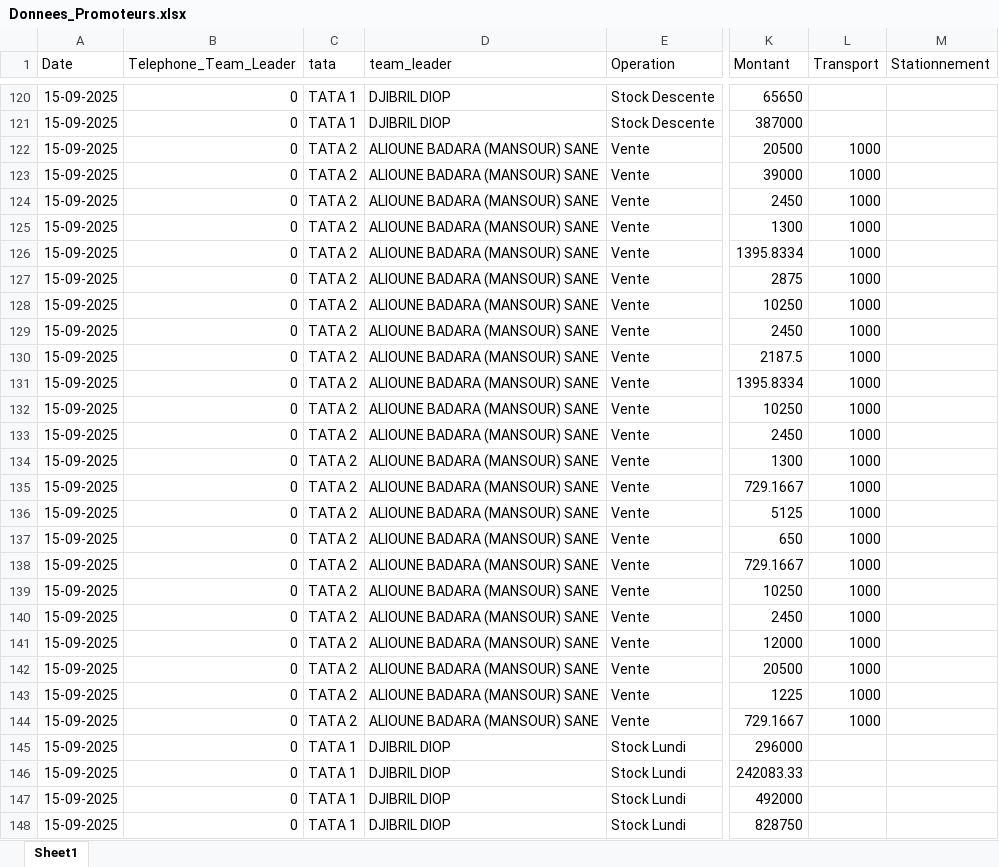
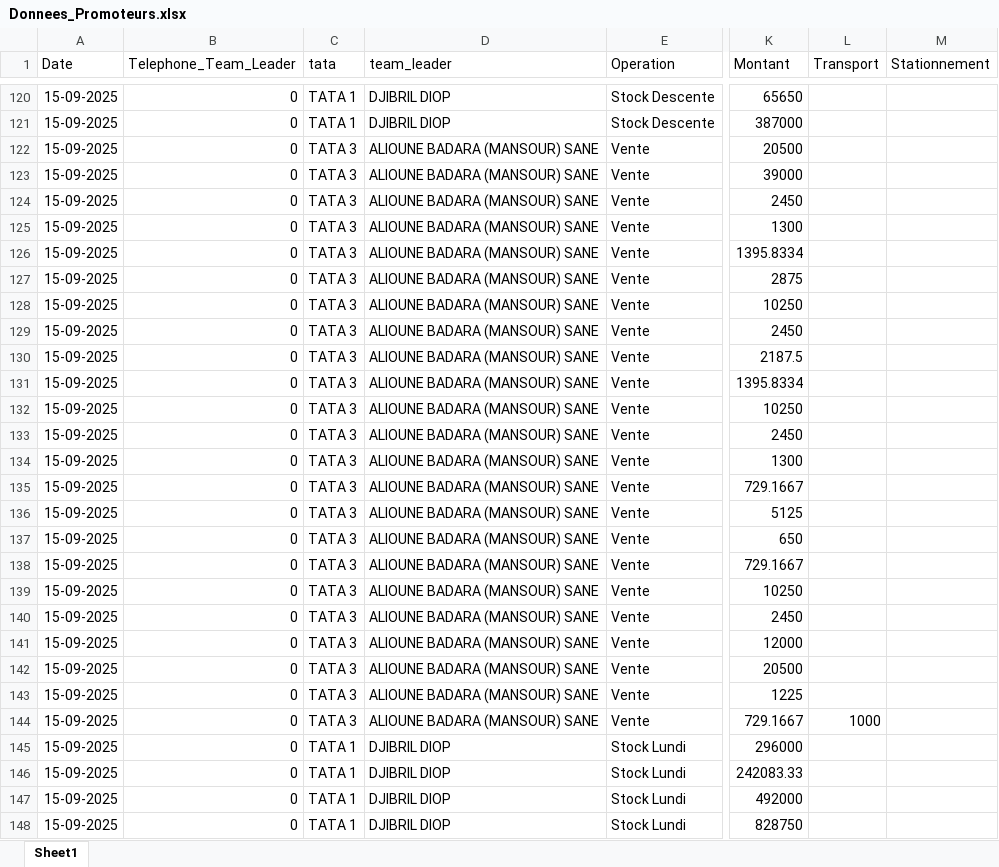
Before and after one commit to abdoulaye1301/Promoteur, an Excel workbook: Donnees_Promoteurs.xlsx, sheet Sheet1, drawn as a sheet; only a part is shown, gaps mark what is left out; values as stored, in another font and other column widths than the file's, no borders; the diff covers the shown part only; the diff names each change by its address in the sheet, - before the commit and + after, or states it on an @@ line.

```diff
--- a/Donnees_Promoteurs.xlsx (sheet Sheet1)
+++ b/Donnees_Promoteurs.xlsx (sheet Sheet1)
-C122:C144 (tata): TATA 2
+C122:C144 (tata): TATA 3
-L122:L143 (Transport): 1000
+L122:L143 (Transport): (empty)
```
Also changed, not shown: 127 edited cells elsewhere in this sheet, 1 other file.
